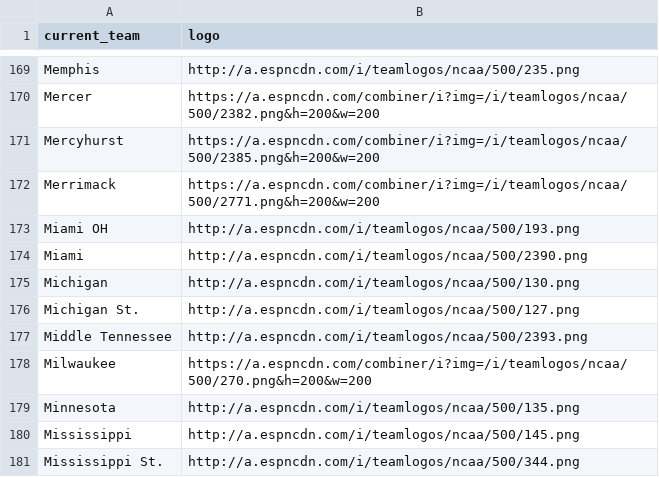
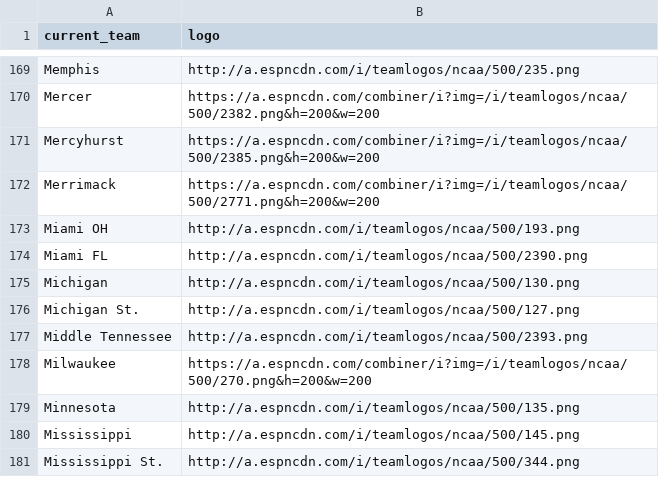
Before and after one commit to trashduty/kp_test, a CSV file: ncaa_teams_colors_logos_CBB.csv, drawn as a sheet; only a part is shown, gaps mark what is left out.

```diff
--- a/ncaa_teams_colors_logos_CBB.csv
+++ b/ncaa_teams_colors_logos_CBB.csv
@@ -173,3 +173,3 @@ Merrimack,https://a.espncdn.com/combiner/i?img=/i/teamlogos/ncaa/500/2771.png&h=
 Miami OH,http://a.espncdn.com/i/teamlogos/ncaa/500/193.png
-Miami,http://a.espncdn.com/i/teamlogos/ncaa/500/2390.png
+Miami FL,http://a.espncdn.com/i/teamlogos/ncaa/500/2390.png
 Michigan,http://a.espncdn.com/i/teamlogos/ncaa/500/130.png
```
